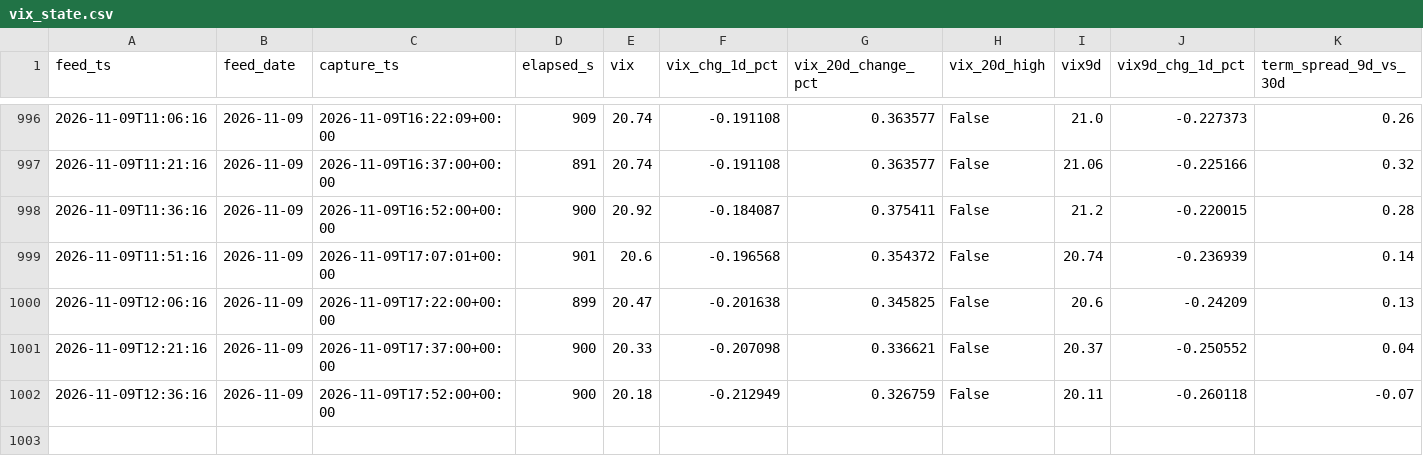
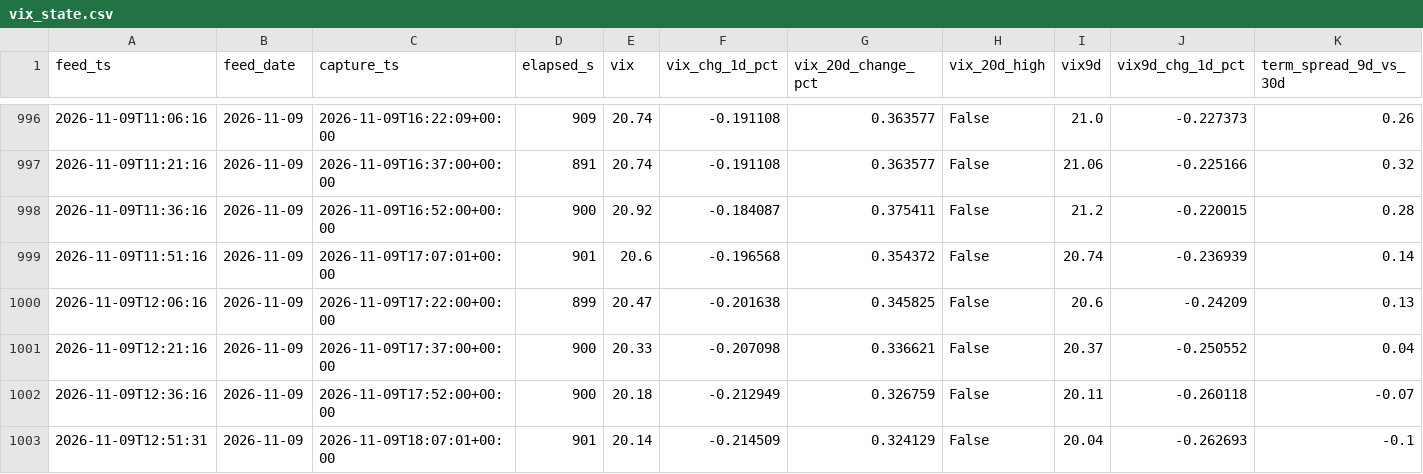
Before and after one commit to Emf2912147/GEX, a CSV file: history/vix_state.csv, drawn as a sheet; only a part is shown, gaps mark what is left out; rows hold the shown columns only; the diff names each change by its address in the sheet, - before the commit and + after, or states it on an @@ line.

```diff
--- a/history/vix_state.csv
+++ b/history/vix_state.csv
+row 1003: 2026-11-09T12:51:31 | 2026-11-09 | 2026-11-09T18:07:01+00:00 | 901 | 20.14 | -0.214509 | 0.324129 | False | 20.04 | -0.262693 | -0.1
```
Also changed, not shown: 13 other files.
